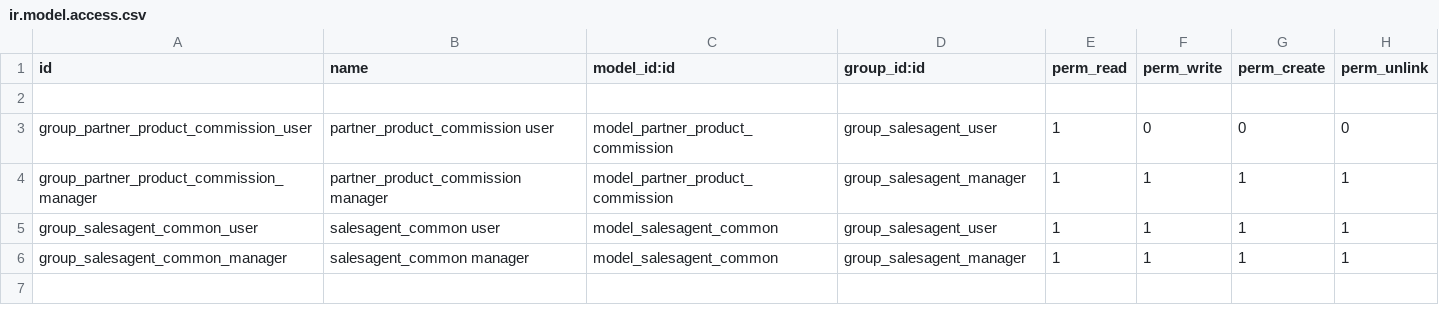
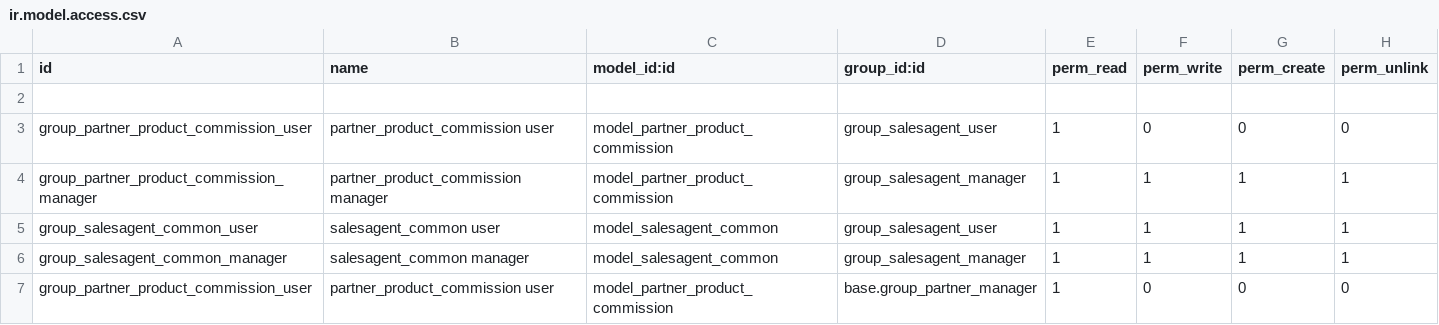
Before and after one commit to scigghia/andreacometa-addons, a CSV file: salesagent_commissions/security/ir.model.access.csv, drawn as a sheet; the diff names each change by its address in the sheet, - before the commit and + after, or states it on an @@ line.

```diff
--- a/salesagent_commissions/security/ir.model.access.csv
+++ b/salesagent_commissions/security/ir.model.access.csv
+row 7: group_partner_product_commission_user | partner_product_commission user | model_partner_product_commission | base.group_partner_manager | 1 | 0 | 0 | 0
```
Also changed, not shown: 3 other files.
